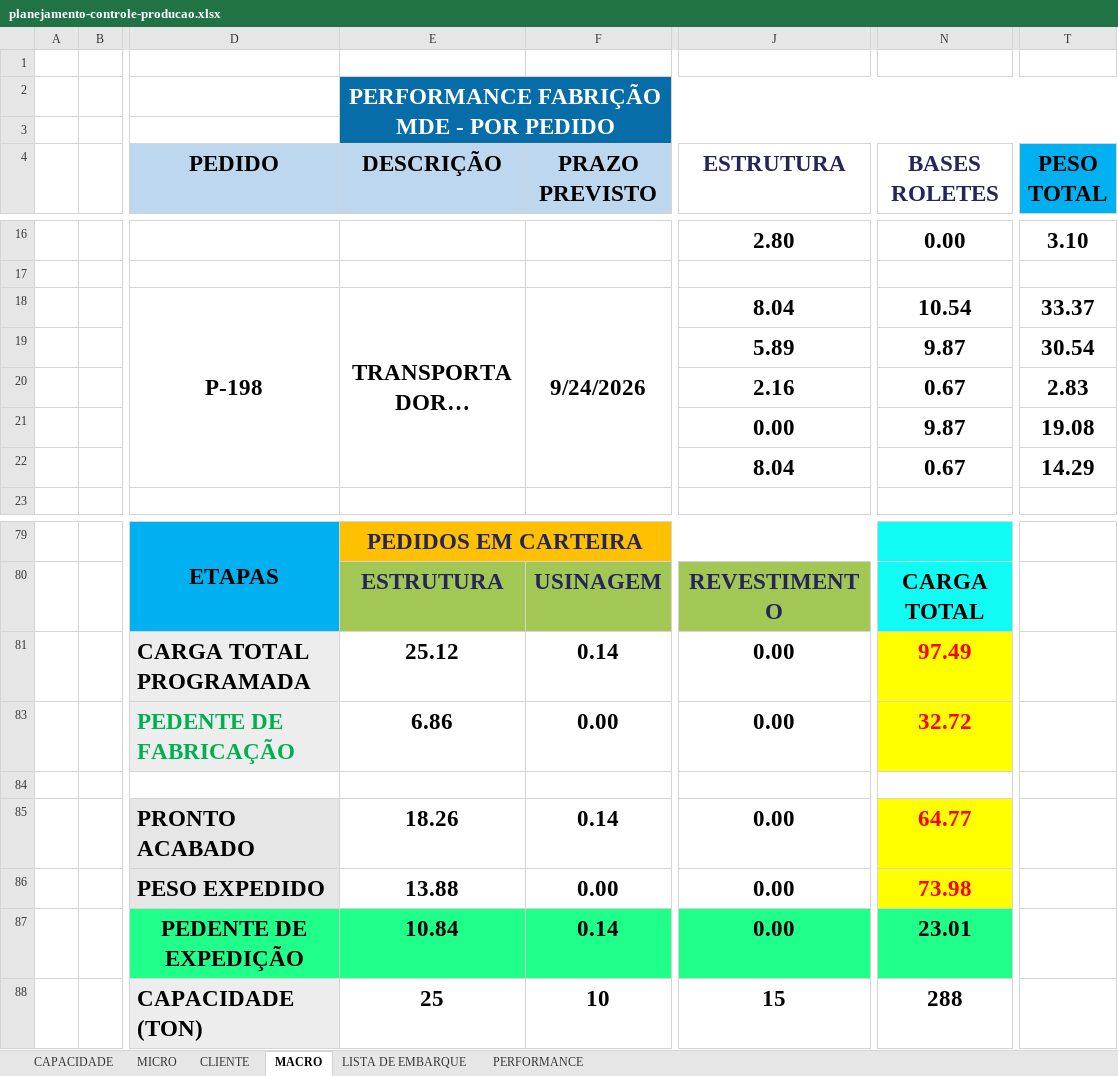
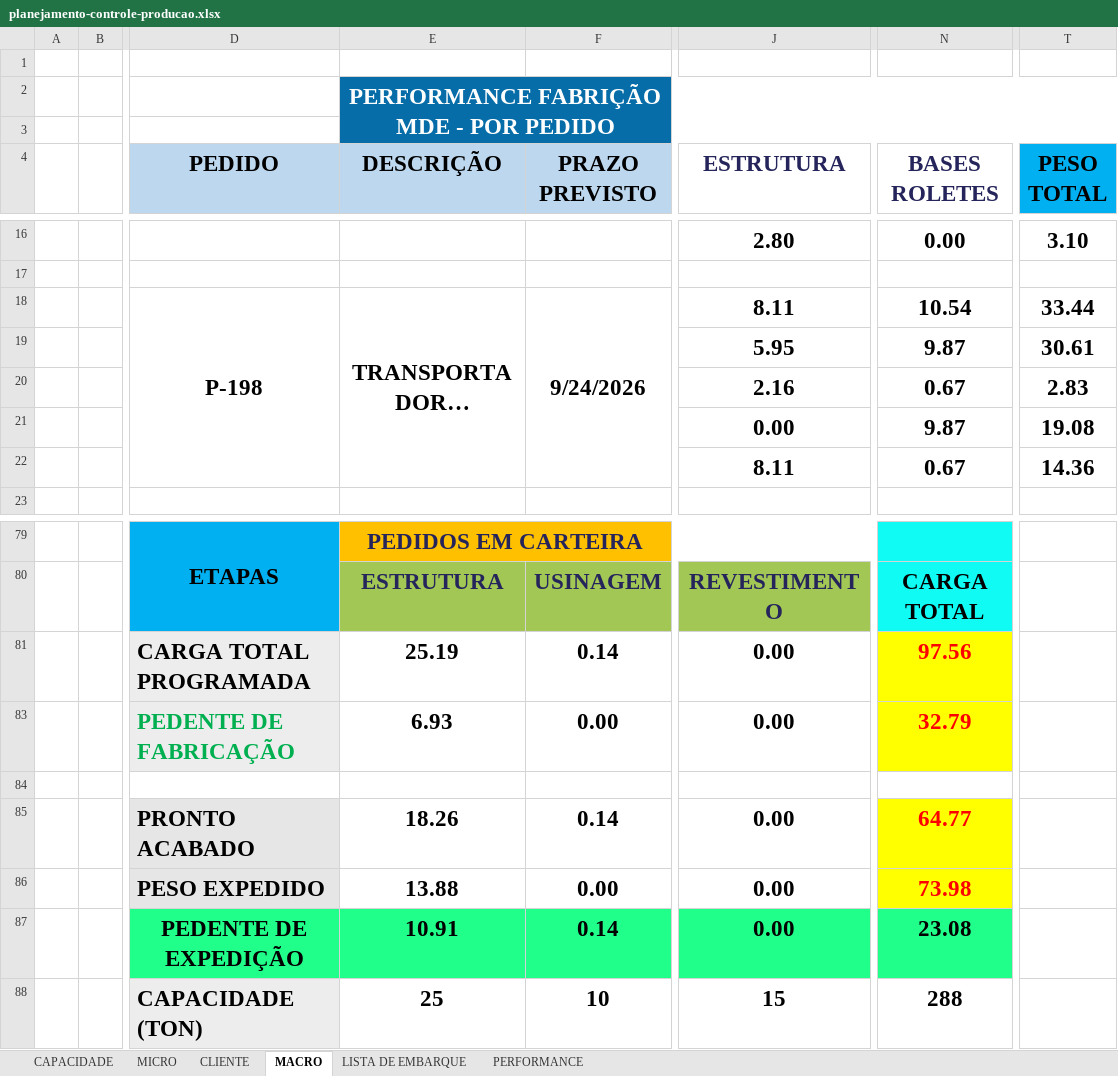
Before and after one commit to gezielseveriano-ui/Deshboardproducao, an Excel workbook: planejamento-controle-producao.xlsx, sheet MACRO, drawn as a sheet; only a part is shown, gaps mark what is left out; long unchanged cells end in …; values as stored, in another font and other column widths than the file's, no borders; charts and pictures not drawn; the diff names each change by its address in the sheet, - before the commit and + after, or states it on an @@ line.

```diff
--- a/planejamento-controle-producao.xlsx (sheet MACRO)
+++ b/planejamento-controle-producao.xlsx (sheet MACRO)
-J18 (ESTRUTURA): 8.04
+J18 (ESTRUTURA): 8.11
-T18 (PESO TOTAL): 33.37
+T18 (PESO TOTAL): 33.44
-J19 (ESTRUTURA): 5.89
+J19 (ESTRUTURA): 5.95
-T19 (PESO TOTAL): 30.54
+T19 (PESO TOTAL): 30.61
-J22 (ESTRUTURA): 8.04
+J22 (ESTRUTURA): 8.11
-T22 (PESO TOTAL): 14.29
+T22 (PESO TOTAL): 14.36
-E81 (DESCRIÇÃO): 25.12
+E81 (DESCRIÇÃO): 25.19
-N81 (BASES ROLETES): 97.49
+N81 (BASES ROLETES): 97.56
-E83 (DESCRIÇÃO): 6.86
+E83 (DESCRIÇÃO): 6.93
-N83 (BASES ROLETES): 32.72
+N83 (BASES ROLETES): 32.79
-E87 (DESCRIÇÃO): 10.84
+E87 (DESCRIÇÃO): 10.91
-N87 (BASES ROLETES): 23.01
+N87 (BASES ROLETES): 23.08
```
Also changed, not shown: sheet LISTA DE EMBARQUE, sheet MICRO, sheet PERFORMANCE, sheet CLIENTE, hidden cells, charts or pictures.
